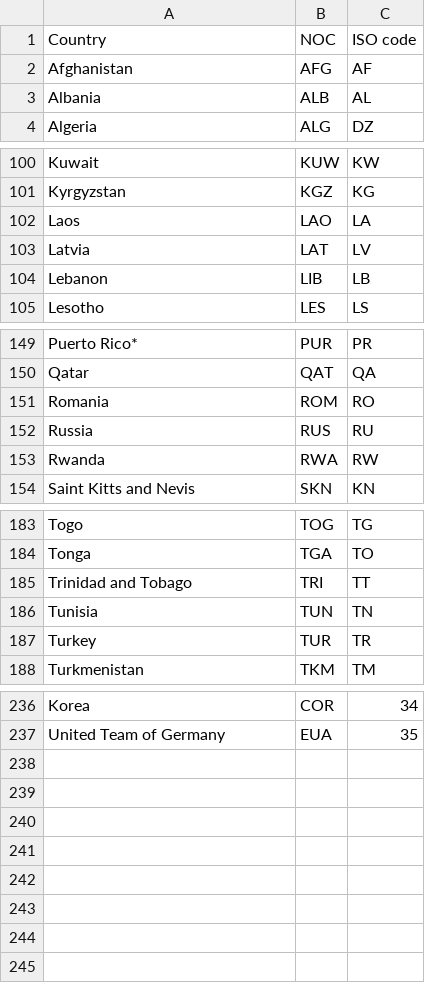
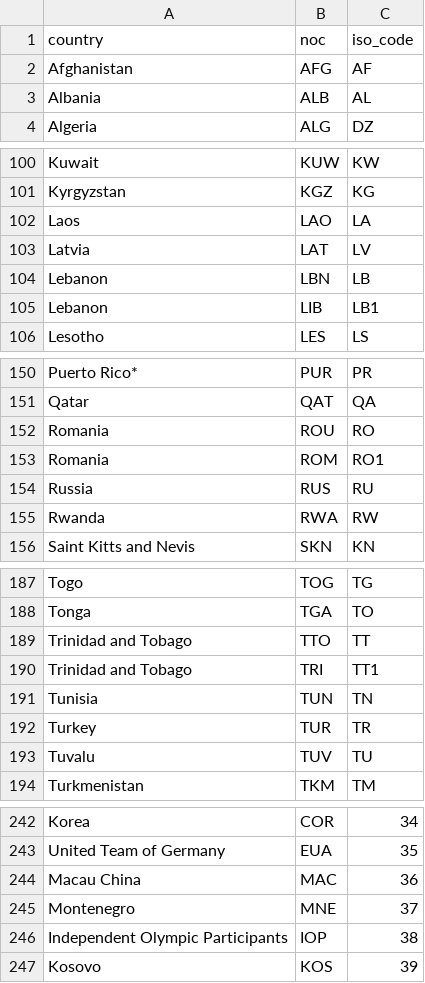
Before and after one commit to Lianowar/datacamp, a CSV file: medals/Summer Olympic medalists 1896 to 2008 - IOC COUNTRY CODES.csv, drawn as a sheet; only a part is shown, gaps mark what is left out; the diff covers the shown part only.

Commit message:
Update Summer Olympic medalists 1896 to 2008 - IOC COUNTRY CODES.csv

```diff
--- a/medals/Summer Olympic medalists 1896 to 2008 - IOC COUNTRY CODES.csv
+++ b/medals/Summer Olympic medalists 1896 to 2008 - IOC COUNTRY CODES.csv
@@ -1,2 +1,2 @@
-Country,NOC,ISO code
+country,noc,iso_code
 Afghanistan,AFG,AF
@@ -103,3 +103,4 @@ Laos,LAO,LA
 Latvia,LAT,LV
-Lebanon,LIB,LB
+Lebanon,LBN,LB
+Lebanon,LIB,LB1
 Lesotho,LES,LS
@@ -150,3 +151,4 @@ Puerto Rico*,PUR,PR
 Qatar,QAT,QA
-Romania,ROM,RO
+Romania,ROU,RO
+Romania,ROM,RO1
 Russia,RUS,RU
@@ -184,5 +188,7 @@ Togo,TOG,TG
 Tonga,TGA,TO
-Trinidad and Tobago,TRI,TT
+Trinidad and Tobago,TTO,TT
+Trinidad and Tobago,TRI,TT1
 Tunisia,TUN,TN
 Turkey,TUR,TR
+Tuvalu,TUV,TU
 Turkmenistan,TKM,TM
@@ -237 +243,5 @@ Korea,COR,34
 United Team of Germany,EUA,35
+Macau China,MAC,36
+Montenegro,MNE,37
+Independent Olympic Participants,IOP,38
+Kosovo,KOS,39
```
Also changed, not shown: 2 added rows and 1 edited cell elsewhere in this file.
